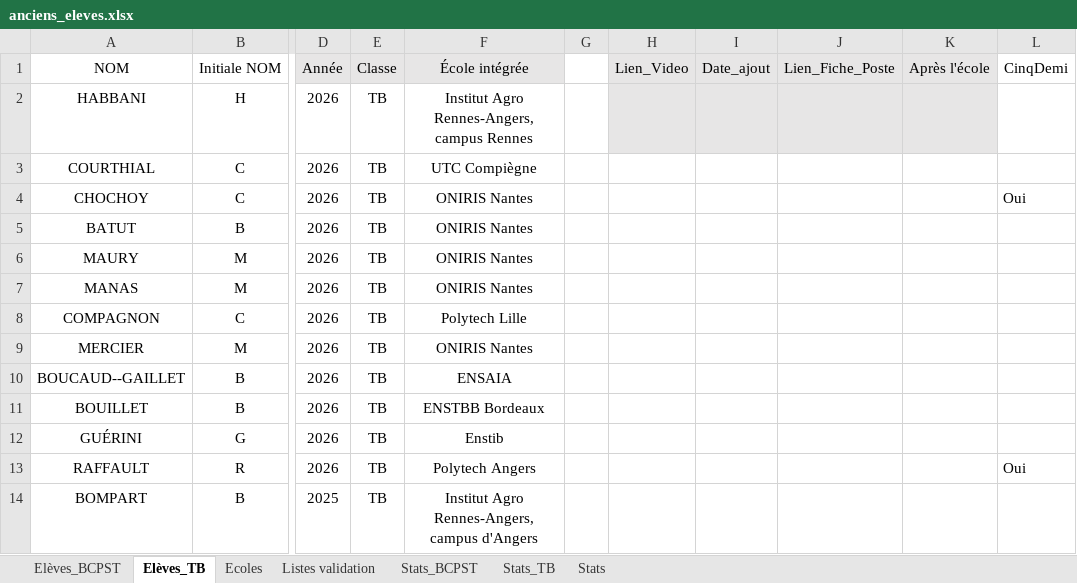
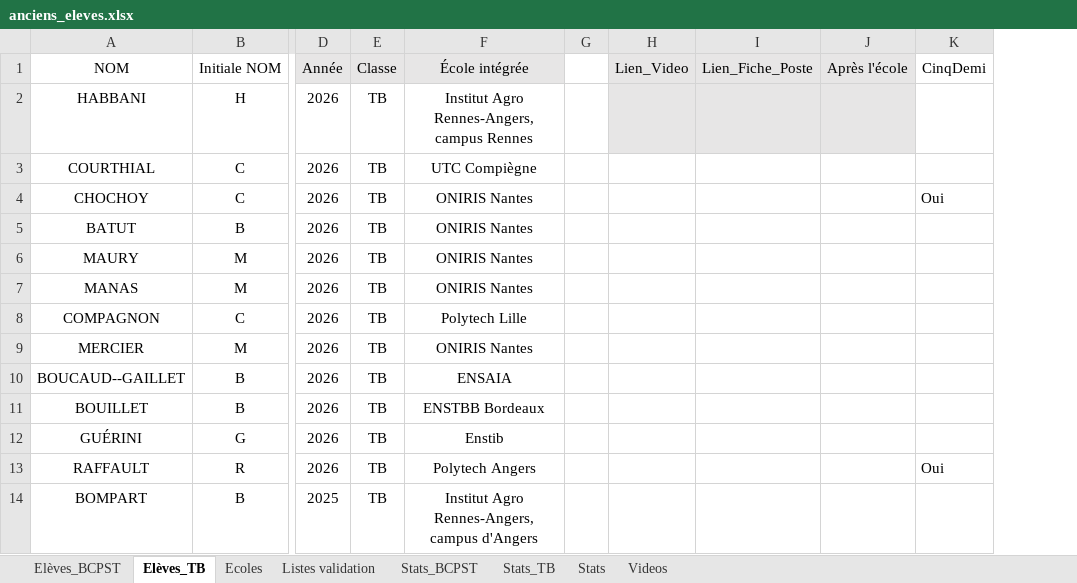
Before and after one commit to eekez/chesnoy-orientation, an Excel workbook: anciens_eleves.xlsx, sheet Elèves_TB, drawn as a sheet; only a part is shown, gaps mark what is left out; values as stored, in another font and other column widths than the file's, no borders; the diff names each change by its address in the sheet, - before the commit and + after, or states it on an @@ line.

```diff
--- a/anciens_eleves.xlsx (sheet Elèves_TB)
+++ b/anciens_eleves.xlsx (sheet Elèves_TB)
+sheet tab: Videos
-column I (Date_ajout), empty
```
Also changed, not shown: sheet Elèves_BCPST, 3 other files.
